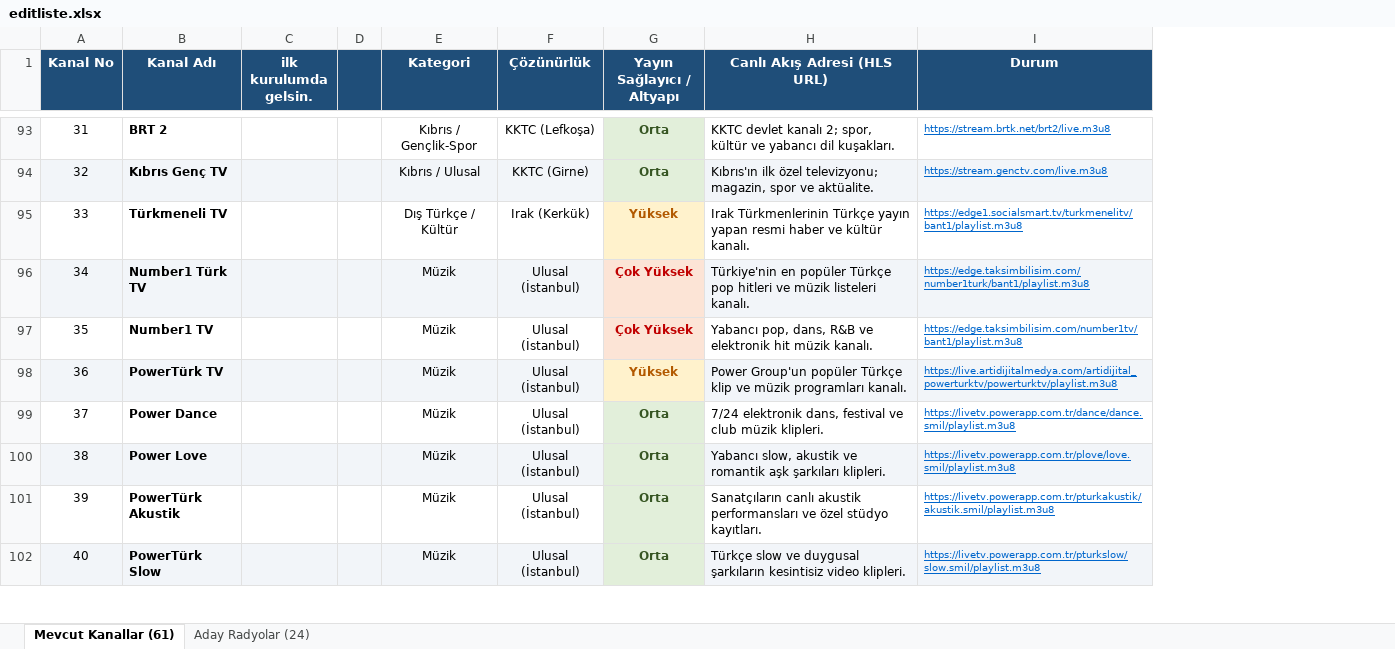
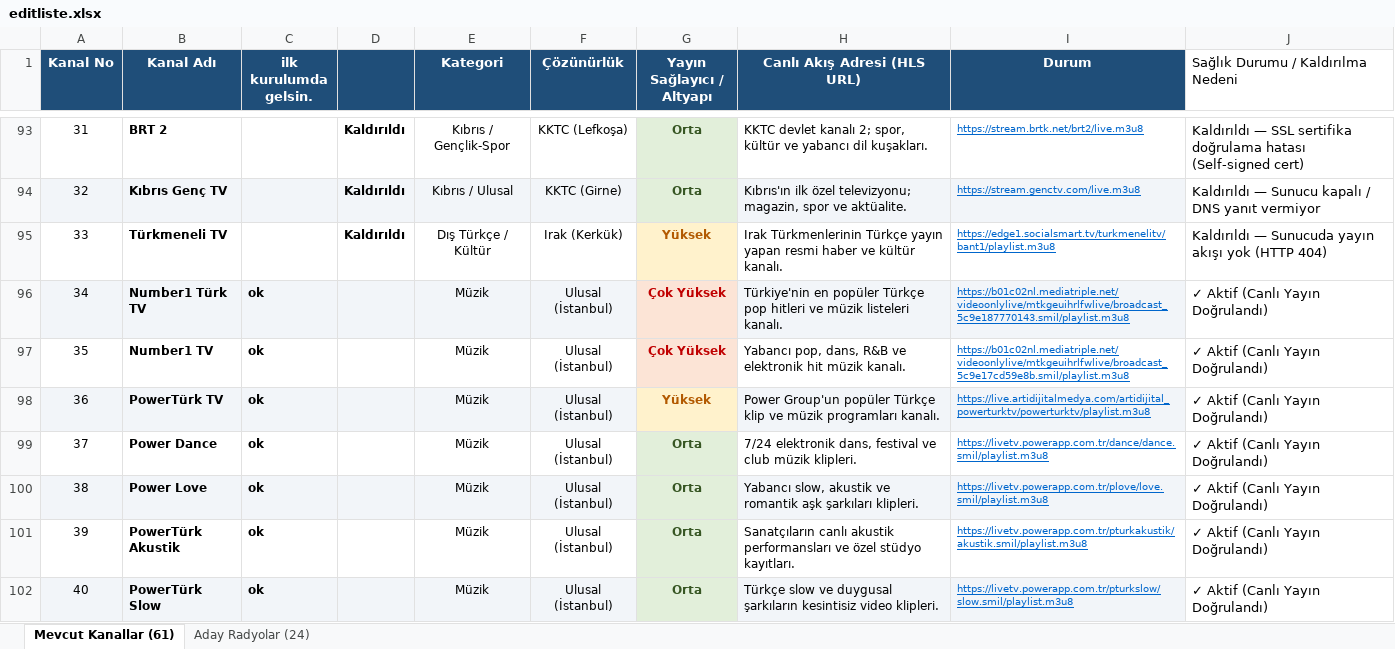
Before and after one commit to devezir/SafTV, an Excel workbook: editliste.xlsx, sheet Mevcut Kanallar (61), drawn as a sheet; only a part is shown, gaps mark what is left out; values as stored, in another font and other column widths than the file's, no borders; removed rows and columns are numbered as before the commit, all else as after; the diff covers the shown part only; the diff names each change by its address in the sheet, - before the commit and + after, or states it on an @@ line.

```diff
--- a/editliste.xlsx (sheet Mevcut Kanallar (61))
+++ b/editliste.xlsx (sheet Mevcut Kanallar (61))
-column D, empty
+column D, rows 93-95: all Kaldırıldı
+column J, row 1: Sağlık Durumu / Kaldırılma Nedeni; rows 93-102: Kaldırıldı — SSL sertifika doğrulama hatası (Self-signed cert) | Kaldırıldı — Sunucu kapalı / DNS yanıt vermiyor | Kaldırıldı — Sunucuda yayın akışı yok (HTTP 404) | ✓ Aktif (Canlı Yayın Doğrulandı) | ✓ Aktif (Canlı Yayın Doğrulandı) | ✓ Aktif (Canlı Yayın Doğrulandı) | ✓ Aktif (Canlı Yayın Doğrulandı) | ✓ Aktif (Canlı Yayın Doğrulandı) | ✓ Aktif (Canlı Yayın Doğrulandı) | ✓ Aktif (Canlı Yayın Doğrulandı)
-C96:C102 (ilk kurulumda gelsin.): (empty)
+C96:C102 (ilk kurulumda gelsin.): ok
-I96 (Durum): https://edge.taksimbilisim.com/number1turk/bant1/playlist.m3u8
+I96 (Durum): https://b01c02nl.mediatriple.net/videoonlylive/mtkgeuihrlfwlive/broadcast_5c9e187770143.smil/playlist.m3u8
-I97 (Durum): https://edge.taksimbilisim.com/number1tv/bant1/playlist.m3u8
+I97 (Durum): https://b01c02nl.mediatriple.net/videoonlylive/mtkgeuihrlfwlive/broadcast_5c9e17cd59e8b.smil/playlist.m3u8
```
Also changed, not shown: 10 added rows and 123 edited cells elsewhere in this sheet, 14 other files.
